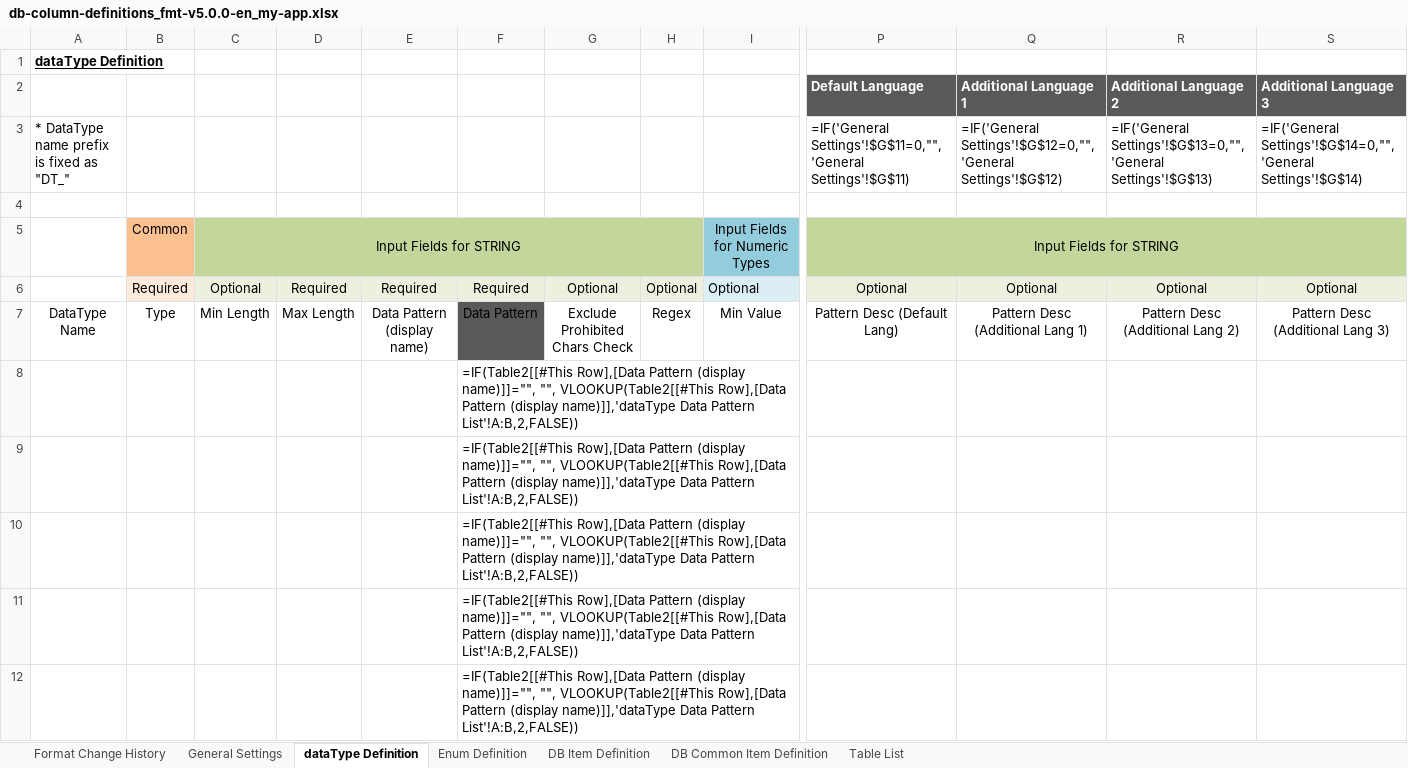
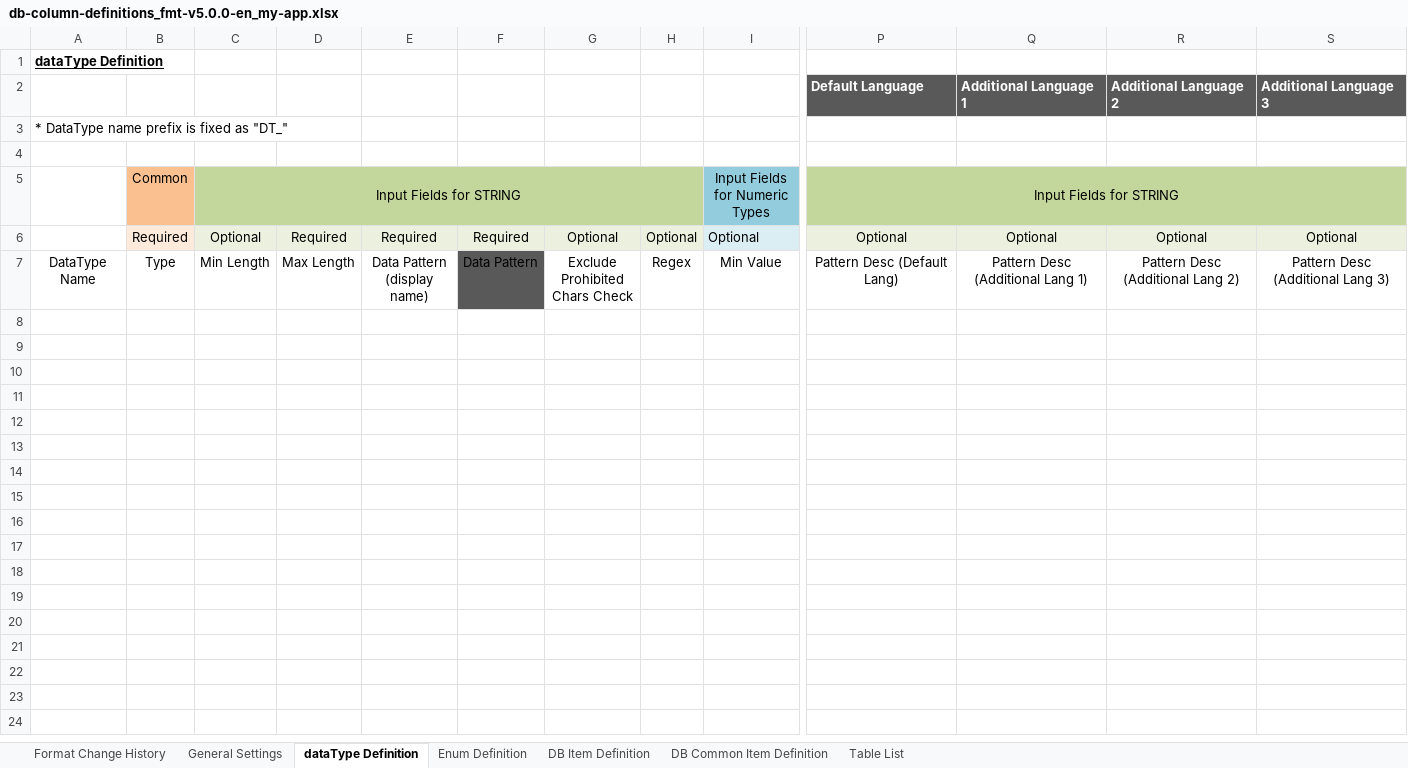
Before and after one commit to ecuacion-jp/ecuacion-tool-code-generator, an Excel workbook: excel-format/db-column-definitions_fmt-v5.0.0-en_my-app.xlsx, sheet dataType Definition, drawn as a sheet; only a part is shown, gaps mark what is left out; values as stored, in another font and other column widths than the file's, no borders; formulas without a stored value are shown as written; table styles not drawn; removed rows and columns are numbered as before the commit, all else as after; rows hold the shown columns only; the diff covers the shown part only; the diff names each change by its address in the sheet, - before the commit and + after, or states it on an @@ line.

Commit message:
Column "Relation: Source Object Var Name" added to excel format

```diff
--- a/excel-format/db-column-definitions_fmt-v5.0.0-en_my-app.xlsx (sheet dataType Definition)
+++ b/excel-format/db-column-definitions_fmt-v5.0.0-en_my-app.xlsx (sheet dataType Definition)
-row 3: * DataType name prefix is fixed as "DT_" |  |  |  |  |  |  |  |  | =IF('General Settings'!$G$11=0,"",'General Settings'!$G$11) | =IF('General Settings'!$G$12=0,"",'General Settings'!$G$12) | =IF('General Settings'!$G$13=0,"",'General Settings'!$G$13) | =IF('General Settings'!$G$14=0,"",'General Settings'!$G$14)
+row 3: * DataType name prefix is fixed as "DT_"
-row 8:  |  |  |  |  | =IF(Table2[[#This Row],[Data Pattern (display name)]]="", "", VLOOKUP(Table2[[#This Row],[Data Pattern (display name)]],'dataType Data Pattern List'!A:B,2,FALSE))
-row 9:  |  |  |  |  | =IF(Table2[[#This Row],[Data Pattern (display name)]]="", "", VLOOKUP(Table2[[#This Row],[Data Pattern (display name)]],'dataType Data Pattern List'!A:B,2,FALSE))
-row 10:  |  |  |  |  | =IF(Table2[[#This Row],[Data Pattern (display name)]]="", "", VLOOKUP(Table2[[#This Row],[Data Pattern (display name)]],'dataType Data Pattern List'!A:B,2,FALSE))
-row 11:  |  |  |  |  | =IF(Table2[[#This Row],[Data Pattern (display name)]]="", "", VLOOKUP(Table2[[#This Row],[Data Pattern (display name)]],'dataType Data Pattern List'!A:B,2,FALSE))
-row 12:  |  |  |  |  | =IF(Table2[[#This Row],[Data Pattern (display name)]]="", "", VLOOKUP(Table2[[#This Row],[Data Pattern (display name)]],'dataType Data Pattern List'!A:B,2,FALSE))
```
Also changed, not shown: 32 removed rows elsewhere in this sheet, sheet DB Item Definition, sheet DB Common Item Definition, sheet General Settings, sheet Enum Definition, sheet Table List, excel-format/db-column-definitions_fmt-v5.0.0-ja_my-app.xlsx, 7 other files.
